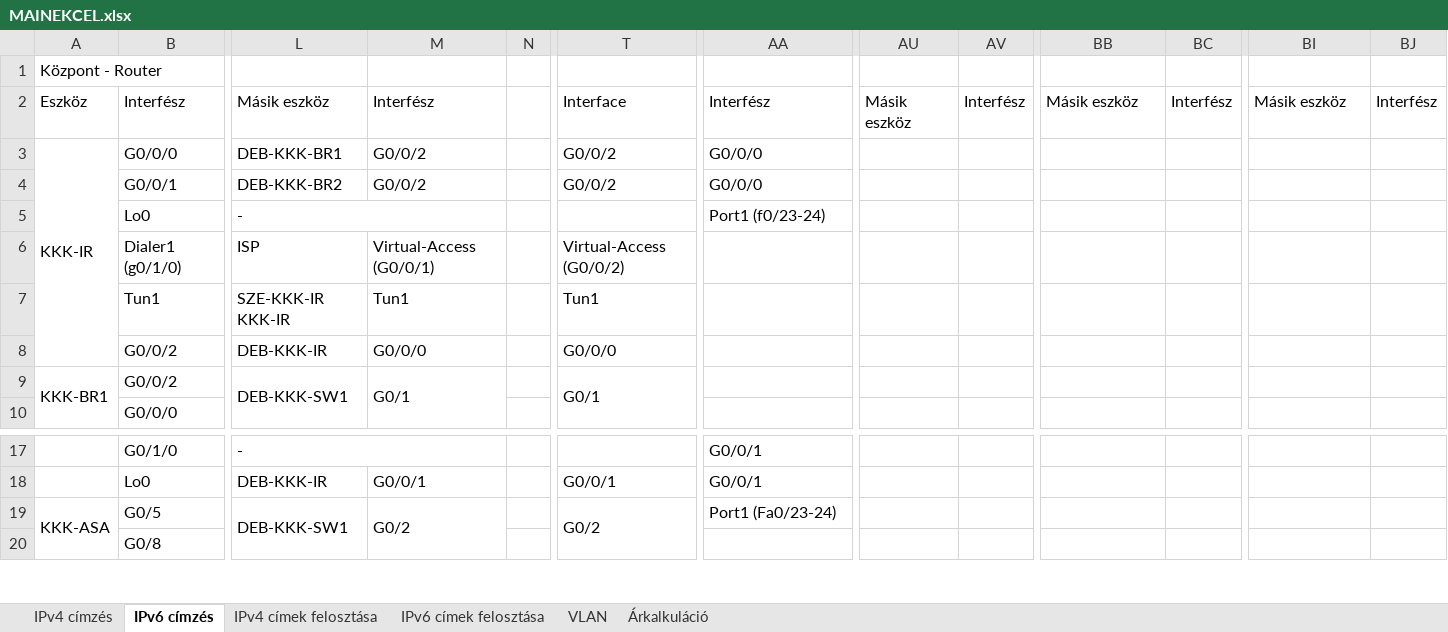
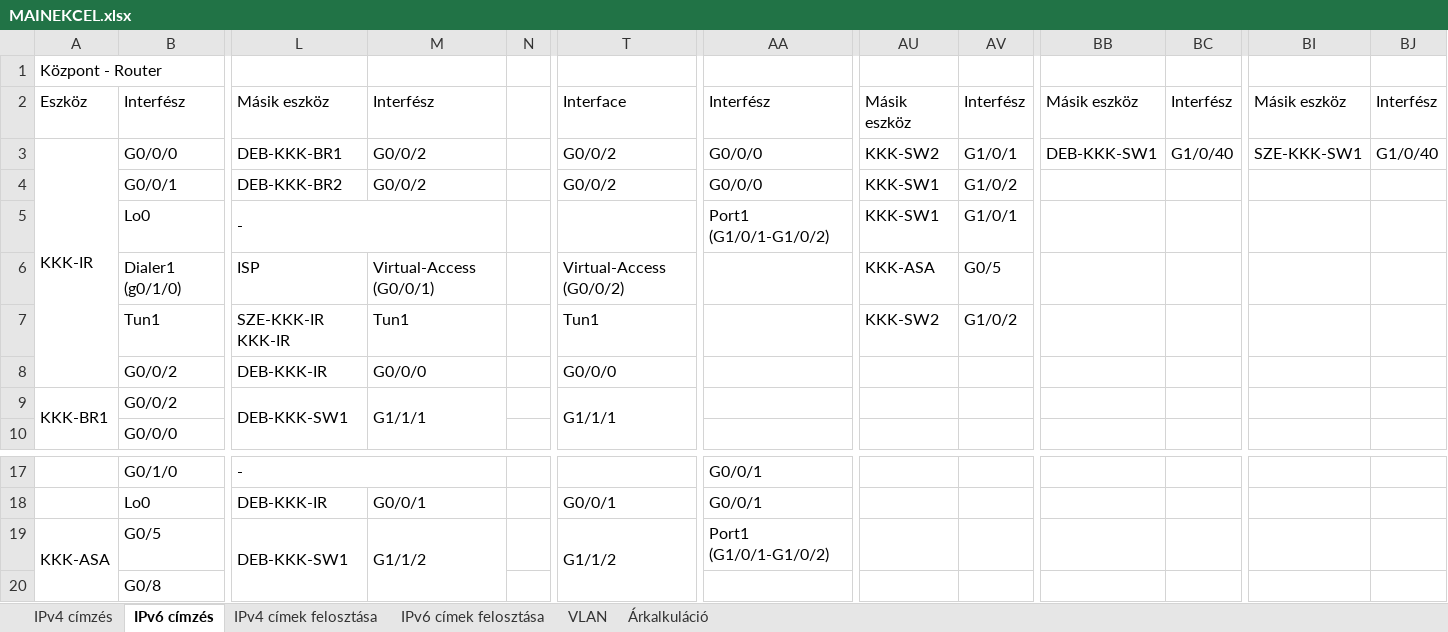
Before and after one commit to Tekergo2004/KihagyhatatlanKincsek, an Excel workbook: egyeb-fileok/MAINEKCEL.xlsx, sheet IPv6 címzés, drawn as a sheet; only a part is shown, gaps mark what is left out; values as stored, in another font and other column widths than the file's, no cell formats; conditional formats not drawn; the diff names each change by its address in the sheet, - before the commit and + after, or states it on an @@ line.

Commit message:
Hoszt portok

```diff
--- a/egyeb-fileok/MAINEKCEL.xlsx (sheet IPv6 címzés)
+++ b/egyeb-fileok/MAINEKCEL.xlsx (sheet IPv6 címzés)
-AU3: (empty)
+AU3: KKK-SW2
-AV3: (empty)
+AV3: G1/0/1
-BB3: (empty)
+BB3: DEB-KKK-SW1
-BC3: (empty)
+BC3: G1/0/40
-BI3: (empty)
+BI3: SZE-KKK-SW1
-BJ3: (empty)
+BJ3: G1/0/40
-AU4:AU5: (empty)
+AU4:AU5: KKK-SW1
-AV4: (empty)
+AV4: G1/0/2
-AA5: Port1 (f0/23-24)
+AA5: Port1 (G1/0/1-G1/0/2)
-AV5: (empty)
+AV5: G1/0/1
-AU6: (empty)
+AU6: KKK-ASA
-AV6: (empty)
+AV6: G0/5
-AU7: (empty)
+AU7: KKK-SW2
-AV7: (empty)
+AV7: G1/0/2
-M9: G0/1
+M9: G1/1/1
-T9: G0/1
+T9: G1/1/1
-M19: G0/2
+M19: G1/1/2
-T19: G0/2
+T19: G1/1/2
-AA19: Port1 (Fa0/23-24)
+AA19: Port1 (G1/0/1-G1/0/2)
```
Also changed, not shown: sheet IPv4 címzés, sheet VLAN, cell formats.
